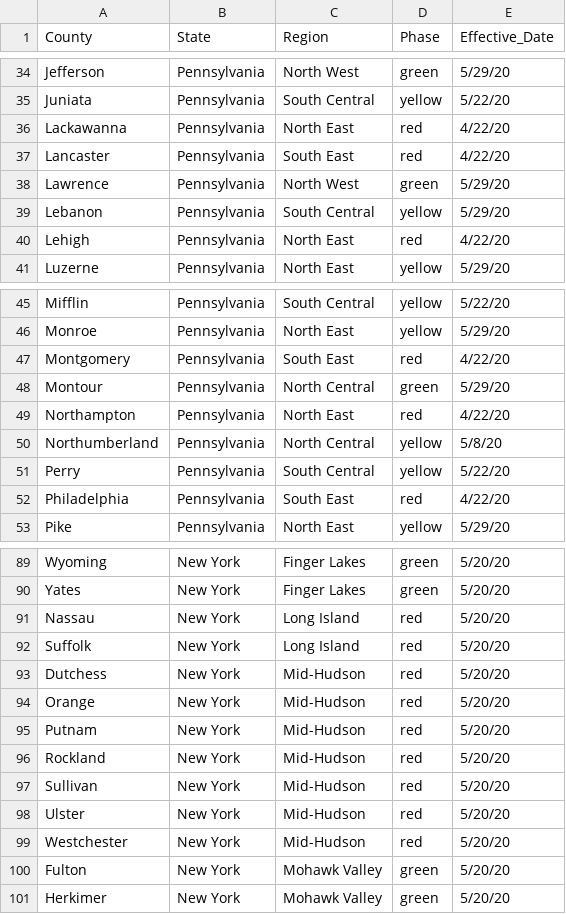
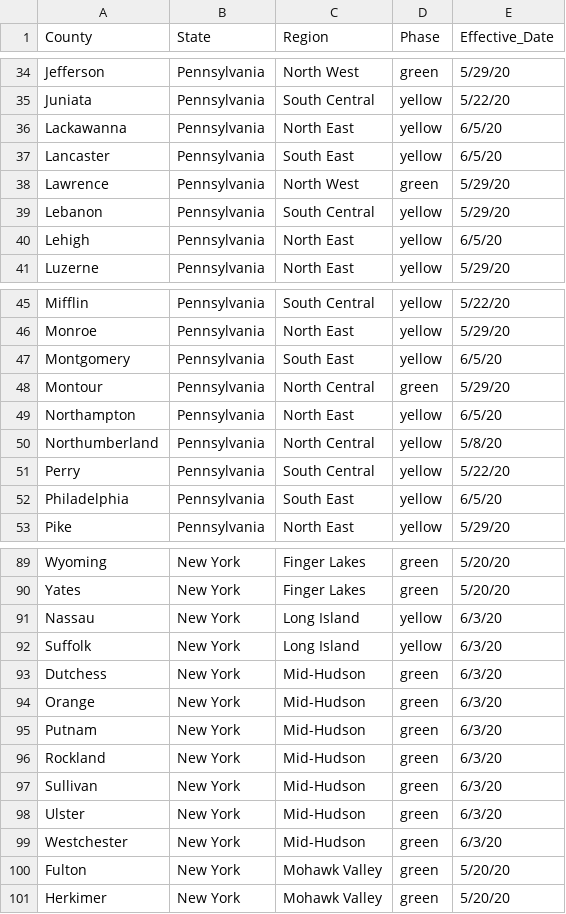
Before and after one commit to richwiss/covid, a CSV file: phases.csv, drawn as a sheet; only a part is shown, gaps mark what is left out; the diff covers the shown part only.

Commit message:
updated phases in PA and NY

```diff
--- a/phases.csv
+++ b/phases.csv
@@ -35,7 +35,7 @@ Jefferson,Pennsylvania,North West,green,5/29/20
 Juniata,Pennsylvania,South Central,yellow,5/22/20
-Lackawanna,Pennsylvania,North East,red,4/22/20
-Lancaster,Pennsylvania,South East,red,4/22/20
+Lackawanna,Pennsylvania,North East,yellow,6/5/20
+Lancaster,Pennsylvania,South East,yellow,6/5/20
 Lawrence,Pennsylvania,North West,green,5/29/20
 Lebanon,Pennsylvania,South Central,yellow,5/29/20
-Lehigh,Pennsylvania,North East,red,4/22/20
+Lehigh,Pennsylvania,North East,yellow,6/5/20
 Luzerne,Pennsylvania,North East,yellow,5/29/20
@@ -46,8 +46,8 @@ Mifflin,Pennsylvania,South Central,yellow,5/22/20
 Monroe,Pennsylvania,North East,yellow,5/29/20
-Montgomery,Pennsylvania,South East,red,4/22/20
+Montgomery,Pennsylvania,South East,yellow,6/5/20
 Montour,Pennsylvania,North Central,green,5/29/20
-Northampton,Pennsylvania,North East,red,4/22/20
+Northampton,Pennsylvania,North East,yellow,6/5/20
 Northumberland,Pennsylvania,North Central,yellow,5/8/20
 Perry,Pennsylvania,South Central,yellow,5/22/20
-Philadelphia,Pennsylvania,South East,red,4/22/20
+Philadelphia,Pennsylvania,South East,yellow,6/5/20
 Pike,Pennsylvania,North East,yellow,5/29/20
@@ -90,11 +90,11 @@ Wyoming,New York,Finger Lakes,green,5/20/20
 Yates,New York,Finger Lakes,green,5/20/20
-Nassau,New York,Long Island,red,5/20/20
-Suffolk,New York,Long Island,red,5/20/20
-Dutchess,New York,Mid-Hudson,red,5/20/20
-Orange,New York,Mid-Hudson,red,5/20/20
-Putnam,New York,Mid-Hudson,red,5/20/20
-Rockland,New York,Mid-Hudson,red,5/20/20
-Sullivan,New York,Mid-Hudson,red,5/20/20
-Ulster,New York,Mid-Hudson,red,5/20/20
-Westchester,New York,Mid-Hudson,red,5/20/20
+Nassau,New York,Long Island,yellow,6/3/20
+Suffolk,New York,Long Island,yellow,6/3/20
+Dutchess,New York,Mid-Hudson,green,6/3/20
+Orange,New York,Mid-Hudson,green,6/3/20
+Putnam,New York,Mid-Hudson,green,6/3/20
+Rockland,New York,Mid-Hudson,green,6/3/20
+Sullivan,New York,Mid-Hudson,green,6/3/20
+Ulster,New York,Mid-Hudson,green,6/3/20
+Westchester,New York,Mid-Hudson,green,6/3/20
 Fulton,New York,Mohawk Valley,green,5/20/20
```
Also changed, not shown: 8 edited cells elsewhere in this file.
